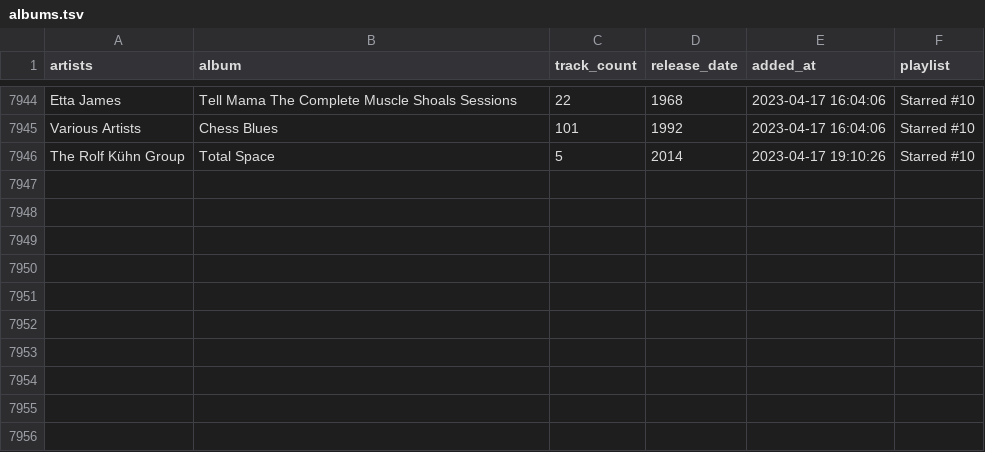
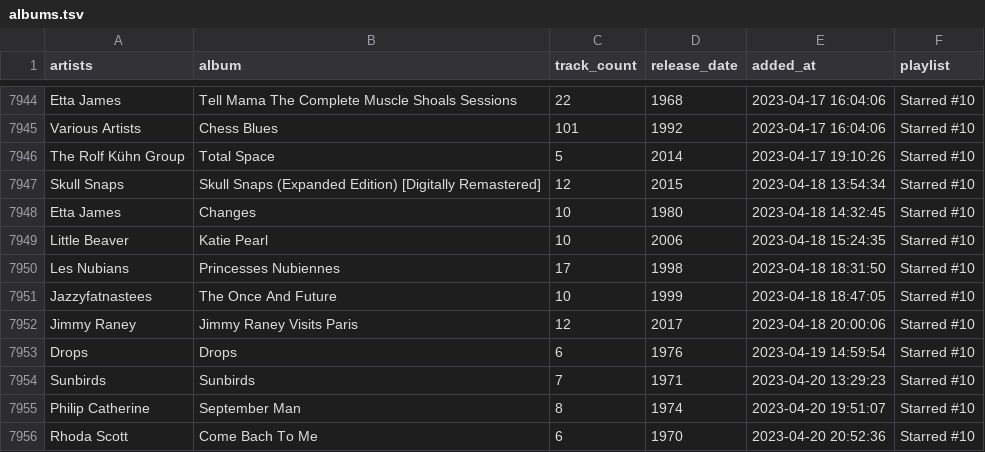
Before and after one commit to ccb012100/spotify-playlists, a TSV file: albums.tsv, drawn as a sheet; only a part is shown, gaps mark what is left out; the diff names each change by its address in the sheet, - before the commit and + after, or states it on an @@ line.

Commit message:
add 10 albums

```diff
--- a/albums.tsv
+++ b/albums.tsv
+row 7947: Skull Snaps | Skull Snaps (Expanded Edition) [Digitally Remastered] | 12 | 2015 | 2023-04-18 13:54:34 | Starred #10
+row 7948: Etta James | Changes | 10 | 1980 | 2023-04-18 14:32:45 | Starred #10
+row 7949: Little Beaver | Katie Pearl | 10 | 2006 | 2023-04-18 15:24:35 | Starred #10
+row 7950: Les Nubians | Princesses Nubiennes | 17 | 1998 | 2023-04-18 18:31:50 | Starred #10
+row 7951: Jazzyfatnastees | The Once And Future | 10 | 1999 | 2023-04-18 18:47:05 | Starred #10
+row 7952: Jimmy Raney | Jimmy Raney Visits Paris | 12 | 2017 | 2023-04-18 20:00:06 | Starred #10
+row 7953: Drops | Drops | 6 | 1976 | 2023-04-19 14:59:54 | Starred #10
+row 7954: Sunbirds | Sunbirds | 7 | 1971 | 2023-04-20 13:29:23 | Starred #10
+row 7955: Philip Catherine | September Man | 8 | 1974 | 2023-04-20 19:51:07 | Starred #10
+row 7956: Rhoda Scott | Come Bach To Me | 6 | 1970 | 2023-04-20 20:52:36 | Starred #10
```
